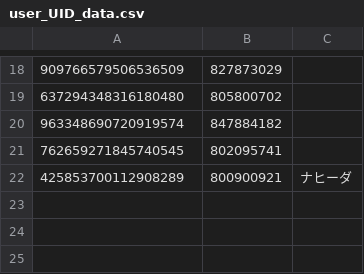
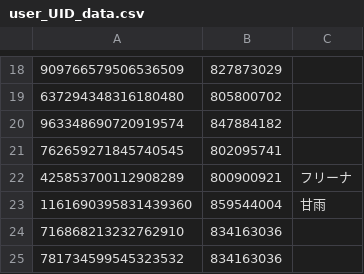
Before and after one commit to sumaa0219/genshin-Artifacter, a CSV file: assetData/user_UID_data.csv, drawn as a sheet; only a part is shown, gaps mark what is left out.

```diff
--- a/assetData/user_UID_data.csv
+++ b/assetData/user_UID_data.csv
@@ -21,2 +21,5 @@
 762659271845740545,802095741,
-425853700112908289,800900921,ナヒーダ
+425853700112908289,800900921,フリーナ
+1161690395831439360,859544004,甘雨
+716868213232762910,834163036,
+781734599545323532,834163036,
```
Also changed, not shown: 35 other files.
